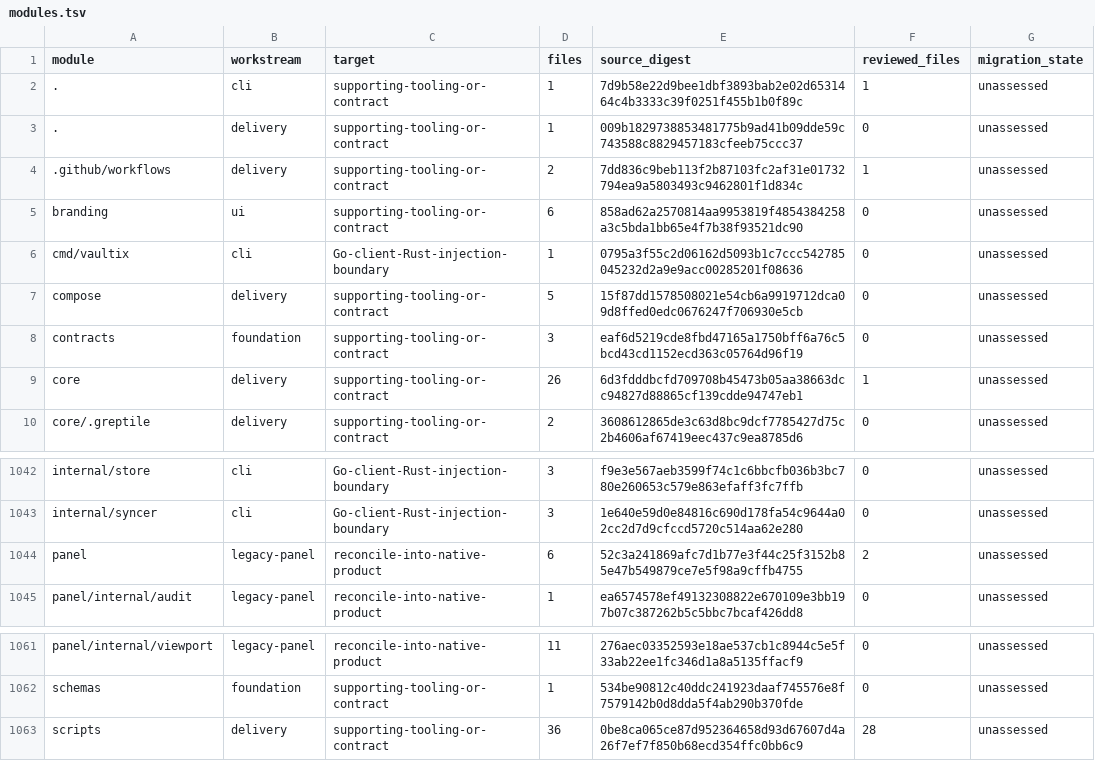
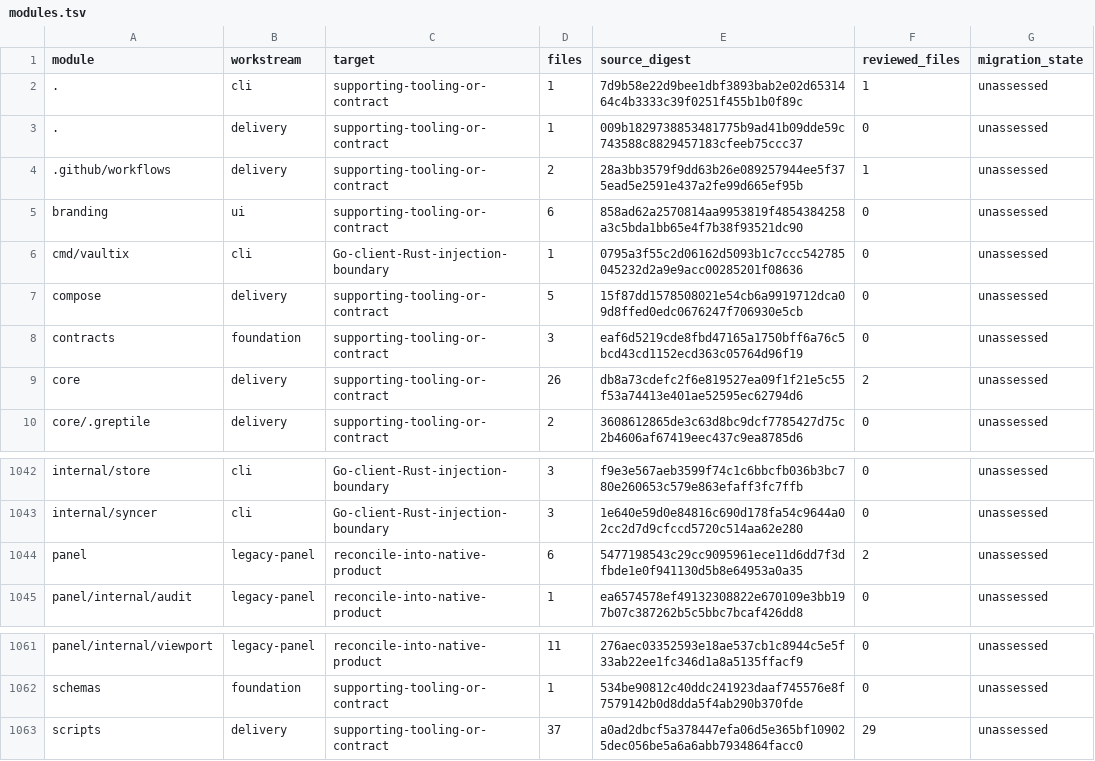
Before and after one commit to shippinAI/vaultix, a TSV file: docs/migration/generated/modules.tsv, drawn as a sheet; only a part is shown, gaps mark what is left out.

```diff
--- a/docs/migration/generated/modules.tsv
+++ b/docs/migration/generated/modules.tsv
@@ -3,3 +3,3 @@ module	workstream	target	files	source_digest	reviewed_files	migration_state
 .	delivery	supporting-tooling-or-contract	1	009b1829738853481775b9ad41b09dde59c743588c8829457183cfeeb75ccc37	0	unassessed
-.github/workflows	delivery	supporting-tooling-or-contract	2	7dd836c9beb113f2b87103fc2af31e01732794ea9a5803493c9462801f1d834c	1	unassessed
+.github/workflows	delivery	supporting-tooling-or-contract	2	28a3bb3579f9dd63b26e089257944ee5f375ead5e2591e437a2fe99d665ef95b	1	unassessed
 branding	ui	supporting-tooling-or-contract	6	858ad62a2570814aa9953819f4854384258a3c5bda1bb65e4f7b38f93521dc90	0	unassessed
@@ -8,3 +8,3 @@ compose	delivery	supporting-tooling-or-contract	5	15f87dd1578508021e54cb6a991971
 contracts	foundation	supporting-tooling-or-contract	3	eaf6d5219cde8fbd47165a1750bff6a76c5bcd43cd1152ecd363c05764d96f19	0	unassessed
-core	delivery	supporting-tooling-or-contract	26	6d3fdddbcfd709708b45473b05aa38663dcc94827d88865cf139cdde94747eb1	1	unassessed
+core	delivery	supporting-tooling-or-contract	26	db8a73cdefc2f6e819527ea09f1f21e5c55f53a74413e401ae52595ec62794d6	2	unassessed
 core/.greptile	delivery	supporting-tooling-or-contract	2	3608612865de3c63d8bc9dcf7785427d75c2b4606af67419eec437c9ea8785d6	0	unassessed
@@ -1043,3 +1043,3 @@ internal/store	cli	Go-client-Rust-injection-boundary	3	f9e3e567aeb3599f74c1c6bbc
 internal/syncer	cli	Go-client-Rust-injection-boundary	3	1e640e59d0e84816c690d178fa54c9644a02cc2d7d9cfccd5720c514aa62e280	0	unassessed
-panel	legacy-panel	reconcile-into-native-product	6	52c3a241869afc7d1b77e3f44c25f3152b85e47b549879ce7e5f98a9cffb4755	2	unassessed
+panel	legacy-panel	reconcile-into-native-product	6	5477198543c29cc9095961ece11d6dd7f3dfbde1e0f941130d5b8e64953a0a35	2	unassessed
 panel/internal/audit	legacy-panel	reconcile-into-native-product	1	ea6574578ef49132308822e670109e3bb197b07c387262b5c5bbc7bcaf426dd8	0	unassessed
@@ -1062,2 +1062,2 @@ panel/internal/viewport	legacy-panel	reconcile-into-native-product	11	276aec0335
 schemas	foundation	supporting-tooling-or-contract	1	534be90812c40ddc241923daaf745576e8f7579142b0d8dda5f4ab290b370fde	0	unassessed
-scripts	delivery	supporting-tooling-or-contract	36	0be8ca065ce87d952364658d93d67607d4a26f7ef7f850b68ecd354ffc0bb6c9	28	unassessed
+scripts	delivery	supporting-tooling-or-contract	37	a0ad2dbcf5a378447efa06d5e365bf109025dec056be5a6a6abb7934864facc0	29	unassessed
```
Also changed, not shown: 12 other files.
